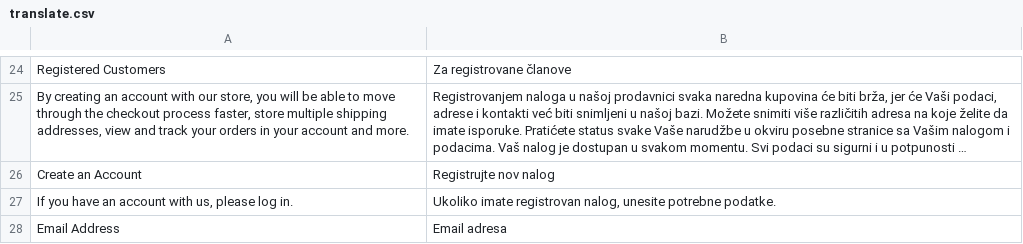
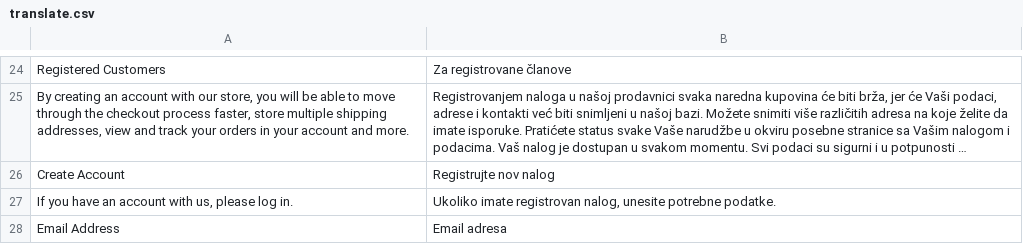
Before and after one commit to NemanjaJakonic/magento-bosch, a CSV file: app/design/frontend/bosch/default/locale/sr_RS/translate.csv, drawn as a sheet; only a part is shown, gaps mark what is left out; long unchanged cells end in …; the diff names each change by its address in the sheet, - before the commit and + after, or states it on an @@ line.

Commit message:
Moved cart,  added some styling and some changes to translate.csv

```diff
--- a/app/design/frontend/bosch/default/locale/sr_RS/translate.csv
+++ b/app/design/frontend/bosch/default/locale/sr_RS/translate.csv
-A26: Create an Account
+A26: Create Account
```
Also changed, not shown: 3 other files.
